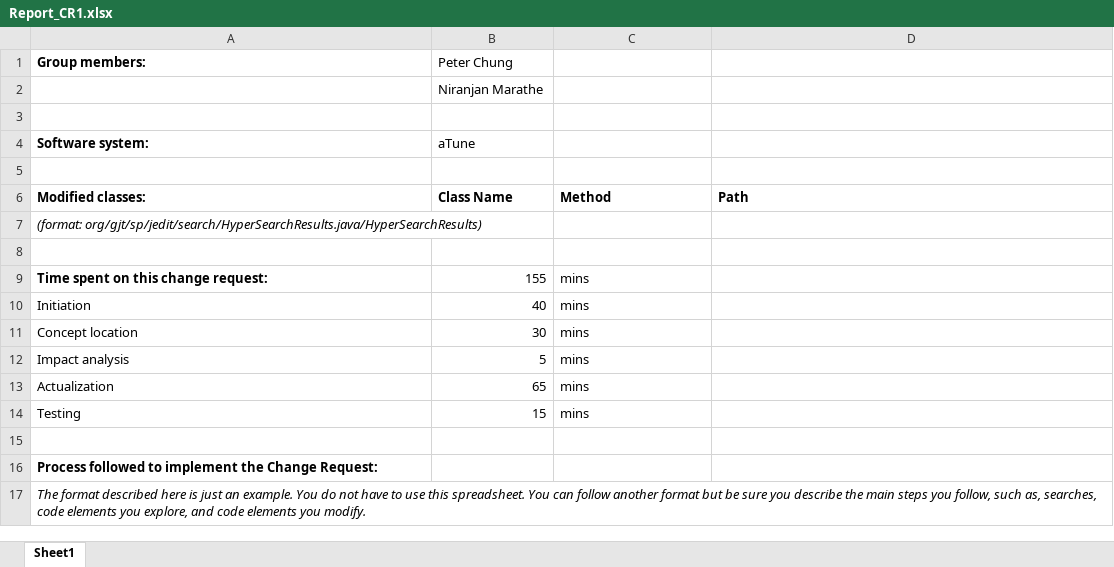
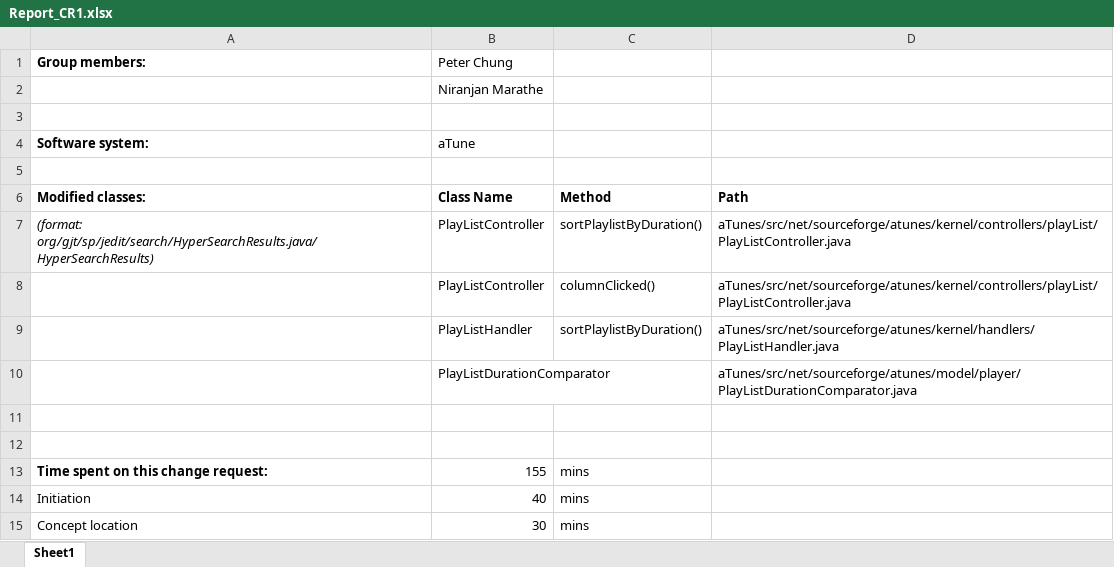
Before and after one commit to PWChung1/sm_atune, an Excel workbook: Report_CR1.xlsx, sheet Sheet1, drawn as a sheet; only a part is shown; the shorter side is filled out with more unchanged rows; values as stored, in another font and other column widths than the file's, no borders; addresses are those after the commit; the diff names each change by its address in the sheet, - before the commit and + after, or states it on an @@ line.

Commit message:
updated CR1 report

```diff
--- a/Report_CR1.xlsx (sheet Sheet1)
+++ b/Report_CR1.xlsx (sheet Sheet1)
+row 7: (format: org/gjt/sp/jedit/search/HyperSearchResults.java/HyperSearchResults) | PlayListController | sortPlaylistByDuration() | aTunes/src/net/sourceforge/atunes/kernel/controllers/playList/PlayListController.java
+row 8:  | PlayListController | columnClicked() | aTunes/src/net/sourceforge/atunes/kernel/controllers/playList/PlayListController.java
+row 9:  | PlayListHandler | sortPlaylistByDuration() | aTunes/src/net/sourceforge/atunes/kernel/handlers/PlayListHandler.java
+row 10:  | PlayListDurationComparator |  | aTunes/src/net/sourceforge/atunes/model/player/PlayListDurationComparator.java
-A11 (Group members:): (format: org/gjt/sp/jedit/search/HyperSearchResults.java/HyperSearchResults)
+A11 (Group members:): (empty)
```
